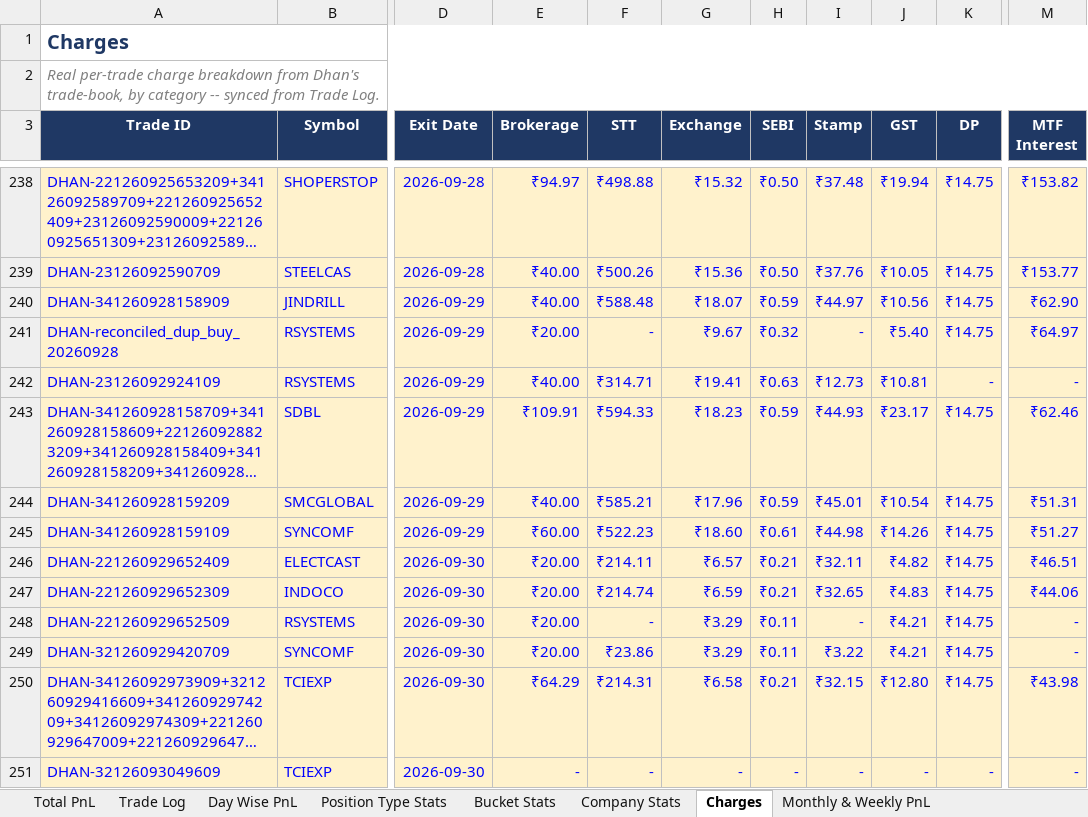
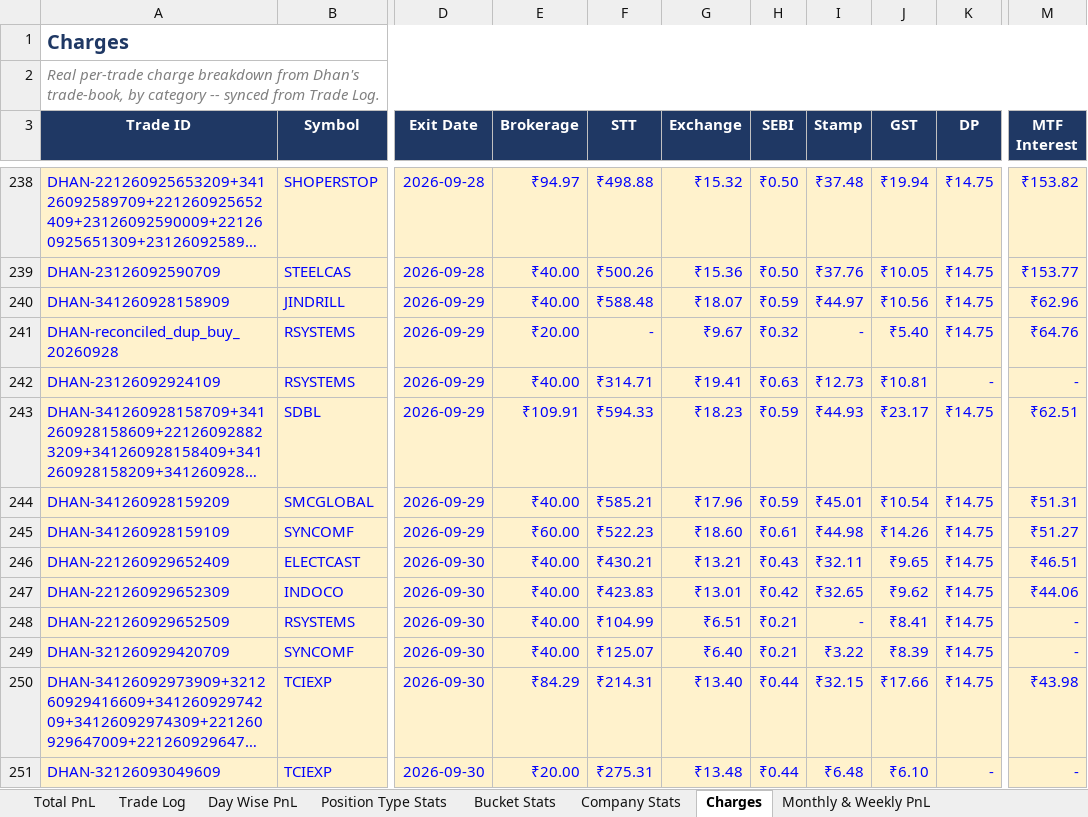
Before and after one commit to rashil0904/volume-daily, an Excel workbook: results/strategy_pnl_simple.xlsx, sheet Charges, drawn as a sheet; only a part is shown, gaps mark what is left out; long unchanged cells end in …; values as stored, in another font and other column widths than the file's, no borders; the diff covers the shown part only; the diff names each change by its address in the sheet, - before the commit and + after, or states it on an @@ line.

```diff
--- a/results/strategy_pnl_simple.xlsx (sheet Charges)
+++ b/results/strategy_pnl_simple.xlsx (sheet Charges)
-M240 (MTF Interest): ₹62.90
+M240 (MTF Interest): ₹62.96
-M241 (MTF Interest): ₹64.97
+M241 (MTF Interest): ₹64.76
-M243 (MTF Interest): ₹62.46
+M243 (MTF Interest): ₹62.51
-E246:E249 (Brokerage): ₹20.00
+E246:E249 (Brokerage): ₹40.00
-F246 (STT): ₹214.11
+F246 (STT): ₹430.21
-G246 (Exchange): ₹6.57
+G246 (Exchange): ₹13.21
-H246 (SEBI): ₹0.21
+H246 (SEBI): ₹0.43
-J246 (GST): ₹4.82
+J246 (GST): ₹9.65
-F247 (STT): ₹214.74
+F247 (STT): ₹423.83
-G247 (Exchange): ₹6.59
+G247 (Exchange): ₹13.01
-H247 (SEBI): ₹0.21
+H247 (SEBI): ₹0.42
-J247 (GST): ₹4.83
+J247 (GST): ₹9.62
-F248 (STT): -
+F248 (STT): ₹104.99
-G248 (Exchange): ₹3.29
+G248 (Exchange): ₹6.51
-H248:H249 (SEBI): ₹0.11
+H248:H249 (SEBI): ₹0.21
-J248 (GST): ₹4.21
+J248 (GST): ₹8.41
-F249 (STT): ₹23.86
+F249 (STT): ₹125.07
-G249 (Exchange): ₹3.29
+G249 (Exchange): ₹6.40
-J249 (GST): ₹4.21
+J249 (GST): ₹8.39
-E250 (Brokerage): ₹64.29
+E250 (Brokerage): ₹84.29
-G250 (Exchange): ₹6.58
+G250 (Exchange): ₹13.40
-H250 (SEBI): ₹0.21
+H250 (SEBI): ₹0.44
-J250 (GST): ₹12.80
+J250 (GST): ₹17.66
-E251 (Brokerage): -
+E251 (Brokerage): ₹20.00
-F251 (STT): -
+F251 (STT): ₹275.31
-G251 (Exchange): -
+G251 (Exchange): ₹13.48
-H251 (SEBI): -
+H251 (SEBI): ₹0.44
-I251 (Stamp): -
+I251 (Stamp): ₹6.48
-J251 (GST): -
+J251 (GST): ₹6.10
```
Also changed, not shown: 113 edited cells elsewhere in this sheet, sheet Trade Log, 8 other files.
